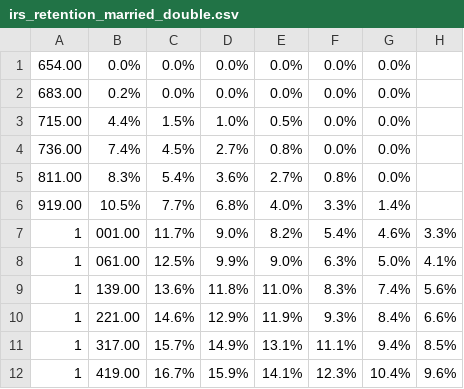
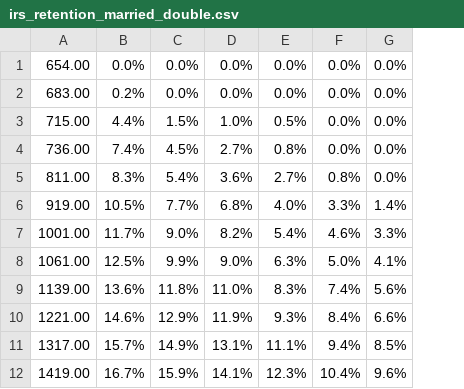
Before and after one commit to Mendess2526/Salarios, a CSV file: irs_tables/irs_retention_married_double.csv, drawn as a sheet; only a part is shown; removed rows and columns are numbered as before the commit, all else as after; the diff names each change by its address in the sheet, - before the commit and + after, or states it on an @@ line.

```diff
--- a/irs_tables/irs_retention_married_double.csv
+++ b/irs_tables/irs_retention_married_double.csv
-column A, rows 1-2: 654.00 | 683.00; rows 7-12: all 1
-column B, rows 1-2: 0.0% | 0.2%; rows 7-12: 001.00 | 061.00 | 139.00 | 221.00 | 317.00 | 419.00
+column A, rows 1-2: 654.00 | 683.00; rows 7-12: 1001.00 | 1061.00 | 1139.00 | 1221.00 | 1317.00 | 1419.00
-G1:G2: (empty)
+G1:G2: 0.0%
-B2: 0.0%
+B2: 0.2%
-row 3: 715.00 | 4.4% | 1.5% | 1.0% | 0.5% | 0.0% | 0.0%
-row 4: 736.00 | 7.4% | 4.5% | 2.7% | 0.8% | 0.0% | 0.0%
-row 5: 811.00 | 8.3% | 5.4% | 3.6% | 2.7% | 0.8% | 0.0%
-row 6: 919.00 | 10.5% | 7.7% | 6.8% | 4.0% | 3.3% | 1.4%
+row 3: 715.00 | 4.4% | 1.5% | 1.0% | 0.5% | 0.0% | 0.0%
+row 4: 736.00 | 7.4% | 4.5% | 2.7% | 0.8% | 0.0% | 0.0%
+row 5: 811.00 | 8.3% | 5.4% | 3.6% | 2.7% | 0.8% | 0.0%
+row 6: 919.00 | 10.5% | 7.7% | 6.8% | 4.0% | 3.3% | 1.4%
```
Also changed, not shown: irs_tables/irs_retention_married_double_disabled.csv, irs_tables/irs_retention_married_only.csv, 12 other files.
